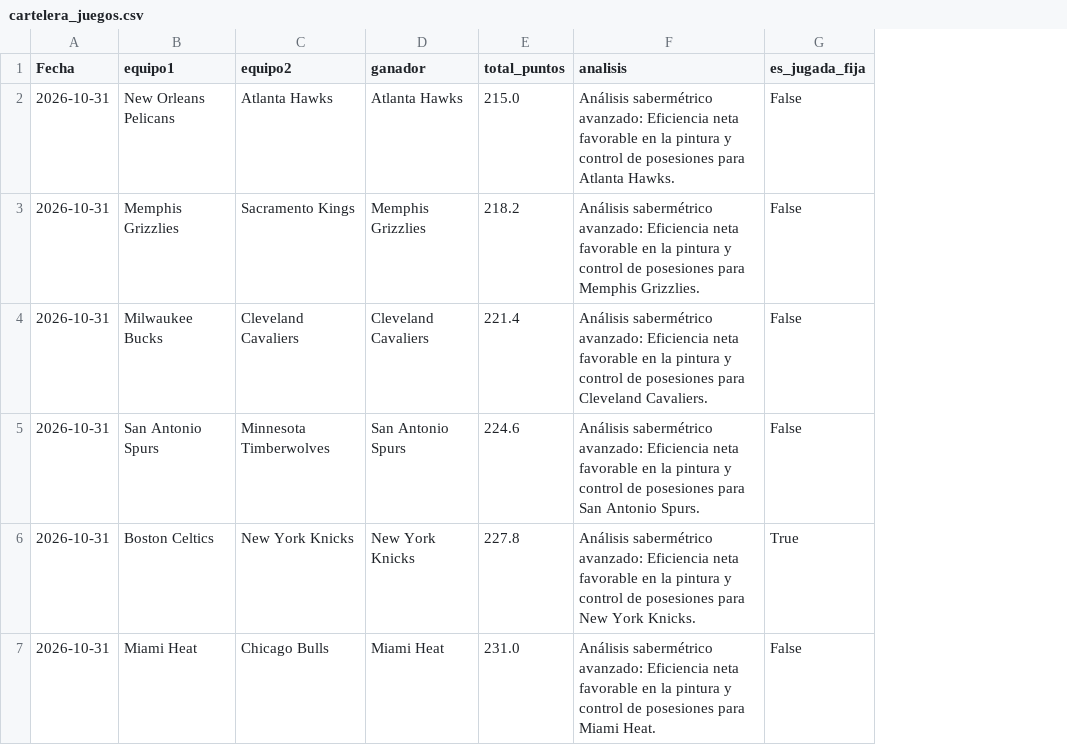
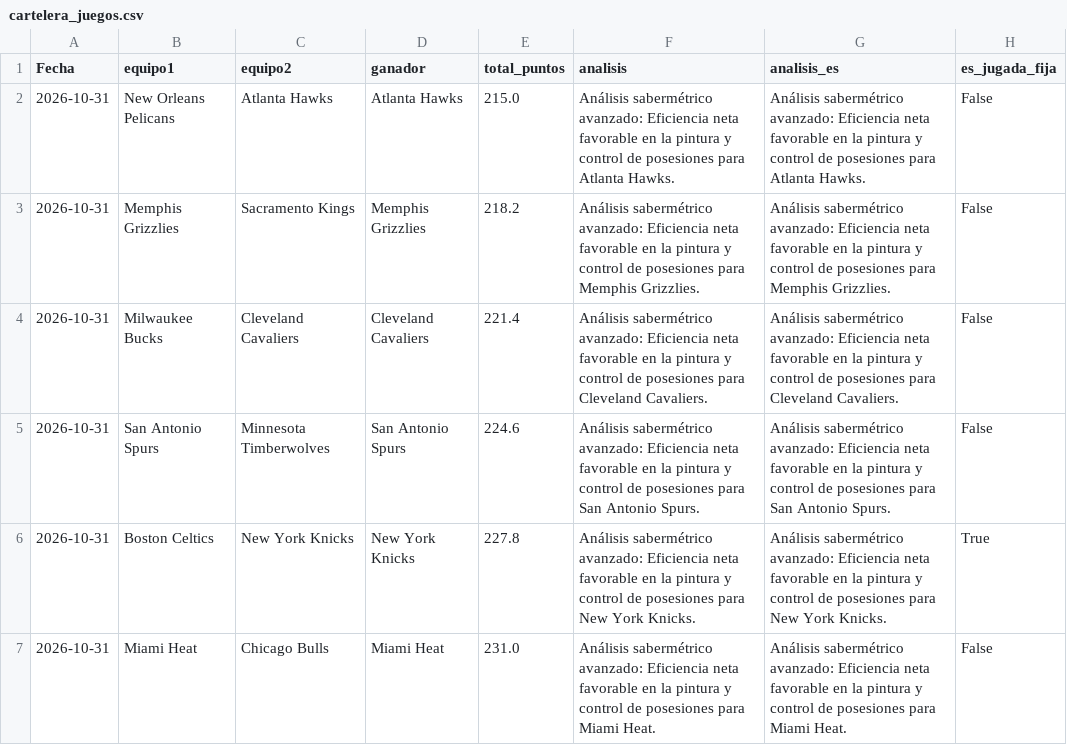
Before and after one commit to cavioc-eng/sabermetriaia, a CSV file: cartelera_juegos.csv, drawn as a sheet; the diff names each change by its address in the sheet, - before the commit and + after, or states it on an @@ line.

```diff
--- a/cartelera_juegos.csv
+++ b/cartelera_juegos.csv
+column G (analisis_es), rows 2-7: Análisis sabermétrico avanzado: Eficiencia neta favorable en la pintura y control de posesiones para Atlanta Hawks. | Análisis sabermétrico avanzado: Eficiencia neta favorable en la pintura y control de posesiones para Memphis Grizzlies. | Análisis sabermétrico avanzado: Eficiencia neta favorable en la pintura y control de posesiones para Cleveland Cavaliers. | Análisis sabermétrico avanzado: Eficiencia neta favorable en la pintura y control de posesiones para San Antonio Spurs. | Análisis sabermétrico avanzado: Eficiencia neta favorable en la pintura y control de posesiones para New York Knicks. | Análisis sabermétrico avanzado: Eficiencia neta favorable en la pintura y control de posesiones para Miami Heat.
```
